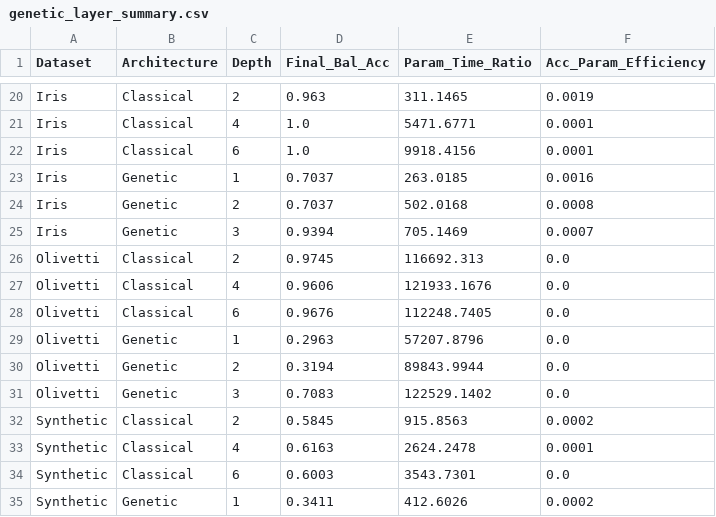
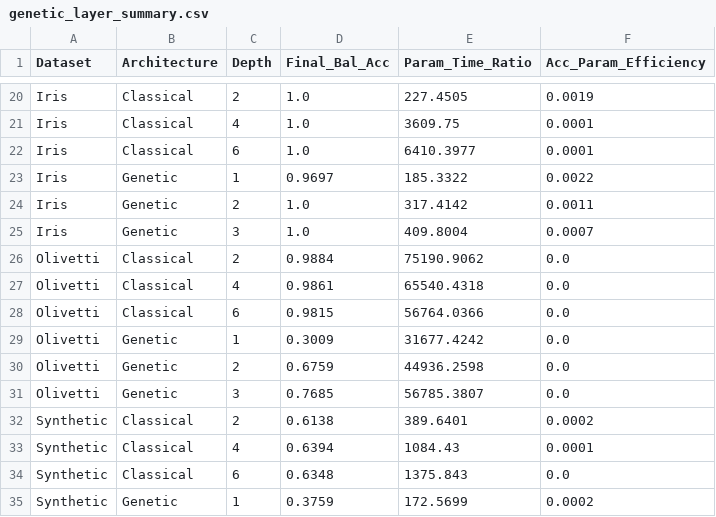
Before and after one commit to danube-ai/pikaia, a CSV file: examples/artefacts/genetic_layer_summary.csv, drawn as a sheet; only a part is shown, gaps mark what is left out; the diff covers the shown part only; the diff names each change by its address in the sheet, - before the commit and + after, or states it on an @@ line.

```diff
--- a/examples/artefacts/genetic_layer_summary.csv
+++ b/examples/artefacts/genetic_layer_summary.csv
-D20 (Final_Bal_Acc): 0.963
+D20 (Final_Bal_Acc): 1.0
-E20 (Param_Time_Ratio): 311.1465
+E20 (Param_Time_Ratio): 227.4505
-E21 (Param_Time_Ratio): 5471.6771
+E21 (Param_Time_Ratio): 3609.75
-E22 (Param_Time_Ratio): 9918.4156
+E22 (Param_Time_Ratio): 6410.3977
-D23 (Final_Bal_Acc): 0.7037
+D23 (Final_Bal_Acc): 0.9697
-E23 (Param_Time_Ratio): 263.0185
+E23 (Param_Time_Ratio): 185.3322
-F23 (Acc_Param_Efficiency): 0.0016
+F23 (Acc_Param_Efficiency): 0.0022
-D24 (Final_Bal_Acc): 0.7037
+D24 (Final_Bal_Acc): 1.0
-E24 (Param_Time_Ratio): 502.0168
+E24 (Param_Time_Ratio): 317.4142
-F24 (Acc_Param_Efficiency): 0.0008
+F24 (Acc_Param_Efficiency): 0.0011
-D25 (Final_Bal_Acc): 0.9394
+D25 (Final_Bal_Acc): 1.0
-E25 (Param_Time_Ratio): 705.1469
+E25 (Param_Time_Ratio): 409.8004
-D26 (Final_Bal_Acc): 0.9745
+D26 (Final_Bal_Acc): 0.9884
-E26 (Param_Time_Ratio): 116692.313
+E26 (Param_Time_Ratio): 75190.9062
-D27 (Final_Bal_Acc): 0.9606
+D27 (Final_Bal_Acc): 0.9861
-E27 (Param_Time_Ratio): 121933.1676
+E27 (Param_Time_Ratio): 65540.4318
-D28 (Final_Bal_Acc): 0.9676
+D28 (Final_Bal_Acc): 0.9815
-E28 (Param_Time_Ratio): 112248.7405
+E28 (Param_Time_Ratio): 56764.0366
-D29 (Final_Bal_Acc): 0.2963
+D29 (Final_Bal_Acc): 0.3009
-E29 (Param_Time_Ratio): 57207.8796
+E29 (Param_Time_Ratio): 31677.4242
-D30 (Final_Bal_Acc): 0.3194
+D30 (Final_Bal_Acc): 0.6759
-E30 (Param_Time_Ratio): 89843.9944
+E30 (Param_Time_Ratio): 44936.2598
-D31 (Final_Bal_Acc): 0.7083
+D31 (Final_Bal_Acc): 0.7685
-E31 (Param_Time_Ratio): 122529.1402
+E31 (Param_Time_Ratio): 56785.3807
-D32 (Final_Bal_Acc): 0.5845
+D32 (Final_Bal_Acc): 0.6138
-E32 (Param_Time_Ratio): 915.8563
+E32 (Param_Time_Ratio): 389.6401
-D33 (Final_Bal_Acc): 0.6163
+D33 (Final_Bal_Acc): 0.6394
-E33 (Param_Time_Ratio): 2624.2478
+E33 (Param_Time_Ratio): 1084.43
-D34 (Final_Bal_Acc): 0.6003
+D34 (Final_Bal_Acc): 0.6348
-E34 (Param_Time_Ratio): 3543.7301
+E34 (Param_Time_Ratio): 1375.843
-D35 (Final_Bal_Acc): 0.3411
+D35 (Final_Bal_Acc): 0.3759
-E35 (Param_Time_Ratio): 412.6026
+E35 (Param_Time_Ratio): 172.5699
```
Also changed, not shown: 46 edited cells elsewhere in this file, 15 other files.
